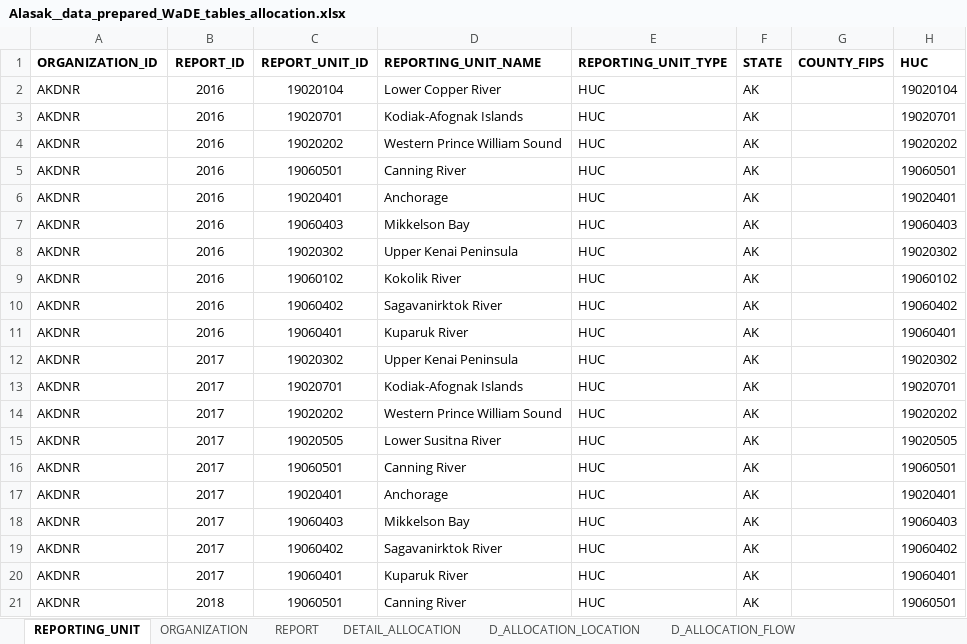
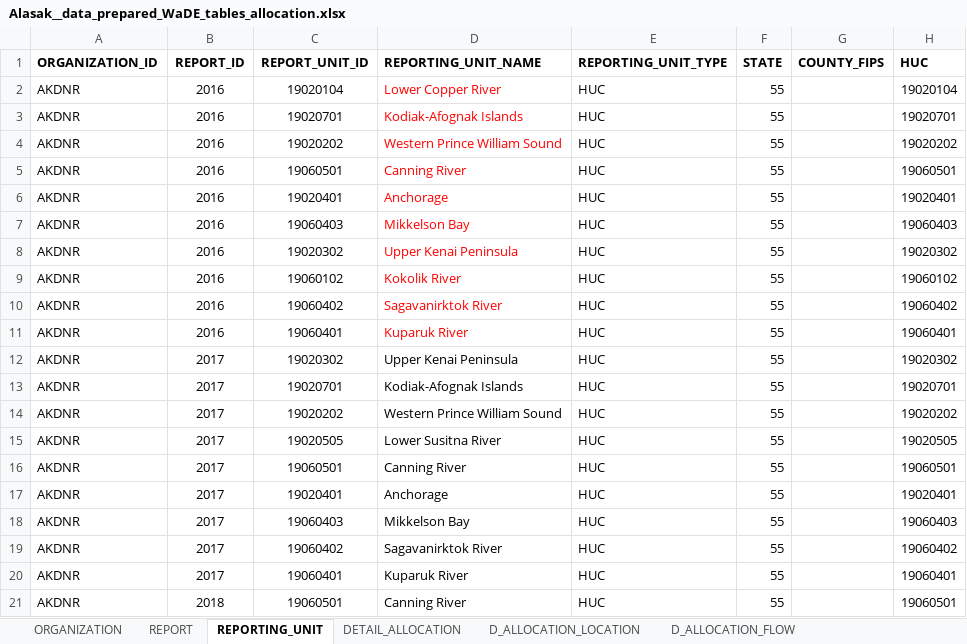
Before and after one commit to tsga/DataMigrationScripts, an Excel workbook: Alaska/csv_files_ready_for_WaDE/Alasak__data_prepared_WaDE_tables_allocation.xlsx, sheet REPORTING_UNIT, drawn as a sheet; values as stored, in another font and other column widths than the file's, no borders; the diff names each change by its address in the sheet, - before the commit and + after, or states it on an @@ line.

```diff
--- a/Alaska/csv_files_ready_for_WaDE/Alasak__data_prepared_WaDE_tables_allocation.xlsx (sheet REPORTING_UNIT)
+++ b/Alaska/csv_files_ready_for_WaDE/Alasak__data_prepared_WaDE_tables_allocation.xlsx (sheet REPORTING_UNIT)
@@ sheet tab order changed: ORGANIZATION | REPORT | REPORTING_UNIT | DETAIL_ALLOCATION | D_ALLOCATION_LOCATION | D_ALLOCATION_FLOW @@
-D2:D11 text colour: black
+D2:D11 text colour: #FF0000
-F2:F21 (STATE): AK
+F2:F21 (STATE): 55
```
Also changed, not shown: sheet D_ALLOCATION_FLOW, sheet DETAIL_ALLOCATION, sheet D_ALLOCATION_USE, sheet D_ALLOCATION_ACTUAL, sheet D_ALLOCATION_LOCATION, sheet ORGANIZATION, 2 more sheets, 15 other files.
